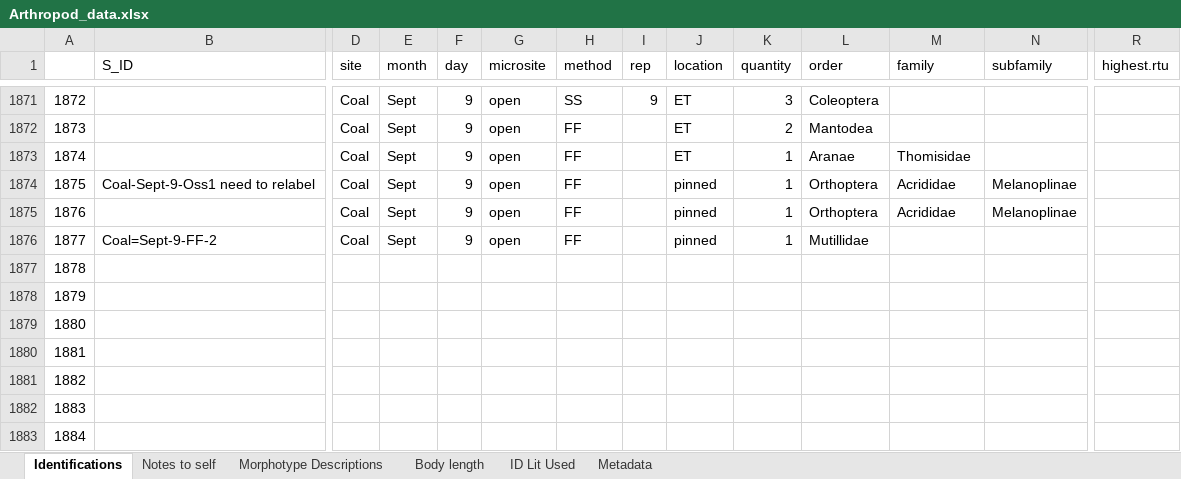
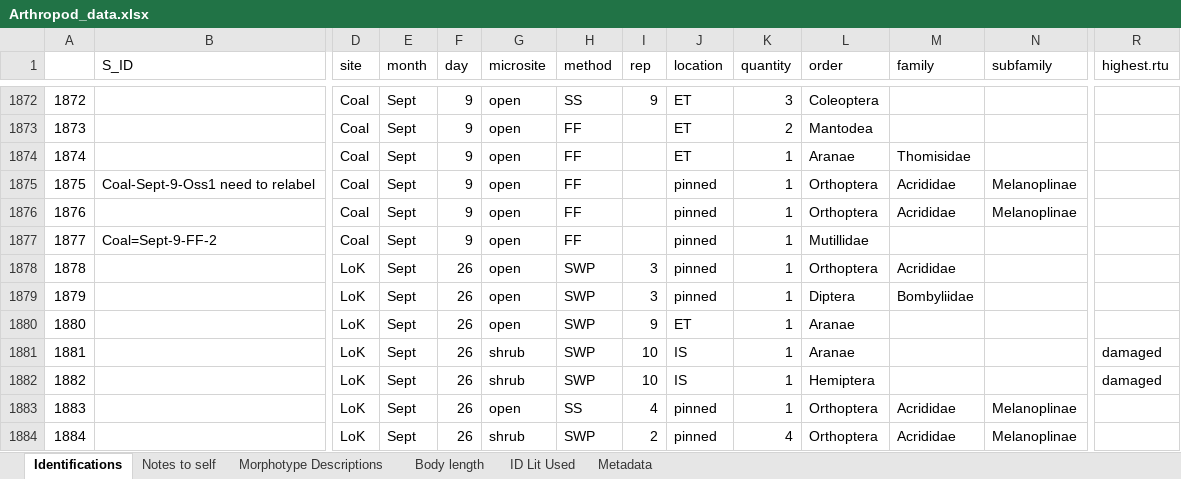
Before and after one commit to jennabraun/prey_item_survey, an Excel workbook: Raw Data/Arthropod_data.xlsx, sheet Identifications, drawn as a sheet; only a part is shown, gaps mark what is left out; values as stored, in another font and other column widths than the file's, no borders; addresses are those after the commit; the diff covers the shown part only; the diff names each change by its address in the sheet, - before the commit and + after, or states it on an @@ line.

```diff
--- a/Raw Data/Arthropod_data.xlsx (sheet Identifications)
+++ b/Raw Data/Arthropod_data.xlsx (sheet Identifications)
-D1878:D1884 (site): (empty)
+D1878:D1884 (site): LoK
-E1878:E1884 (month): (empty)
+E1878:E1884 (month): Sept
-F1878:F1884 (day): (empty)
+F1878:F1884 (day): 26
-G1878:G1880 (microsite): (empty)
+G1878:G1880 (microsite): open
-H1878:H1882 (method): (empty)
+H1878:H1882 (method): SWP
-I1878:I1879 (rep): (empty)
+I1878:I1879 (rep): 3
-J1878:J1879 (location): (empty)
+J1878:J1879 (location): pinned
-K1878:K1883 (quantity): (empty)
+K1878:K1883 (quantity): 1
-L1878 (order): (empty)
+L1878 (order): Orthoptera
-M1878 (family): (empty)
+M1878 (family): Acrididae
-L1879 (order): (empty)
+L1879 (order): Diptera
-M1879 (family): (empty)
+M1879 (family): Bombyliidae
-I1880 (rep): (empty)
+I1880 (rep): 9
-J1880 (location): (empty)
+J1880 (location): ET
-L1880:L1881 (order): (empty)
+L1880:L1881 (order): Aranae
-G1881:G1882 (microsite): (empty)
+G1881:G1882 (microsite): shrub
-I1881:I1882 (rep): (empty)
+I1881:I1882 (rep): 10
-J1881:J1882 (location): (empty)
+J1881:J1882 (location): IS
-R1881:R1882 (highest.rtu): (empty)
+R1881:R1882 (highest.rtu): damaged
-L1882 (order): (empty)
+L1882 (order): Hemiptera
-G1883 (microsite): (empty)
+G1883 (microsite): open
-H1883 (method): (empty)
+H1883 (method): SS
-I1883 (rep): (empty)
+I1883 (rep): 4
-J1883:J1884 (location): (empty)
+J1883:J1884 (location): pinned
-L1883:L1884 (order): (empty)
+L1883:L1884 (order): Orthoptera
-M1883:M1884 (family): (empty)
+M1883:M1884 (family): Acrididae
-N1883:N1884 (subfamily): (empty)
+N1883:N1884 (subfamily): Melanoplinae
-G1884 (microsite): (empty)
+G1884 (microsite): shrub
-H1884 (method): (empty)
+H1884 (method): SWP
-I1884 (rep): (empty)
+I1884 (rep): 2
-K1884 (quantity): (empty)
+K1884 (quantity): 4
```
Also changed, not shown: 29 added rows and 862 edited cells elsewhere in this sheet, 3 other files.
